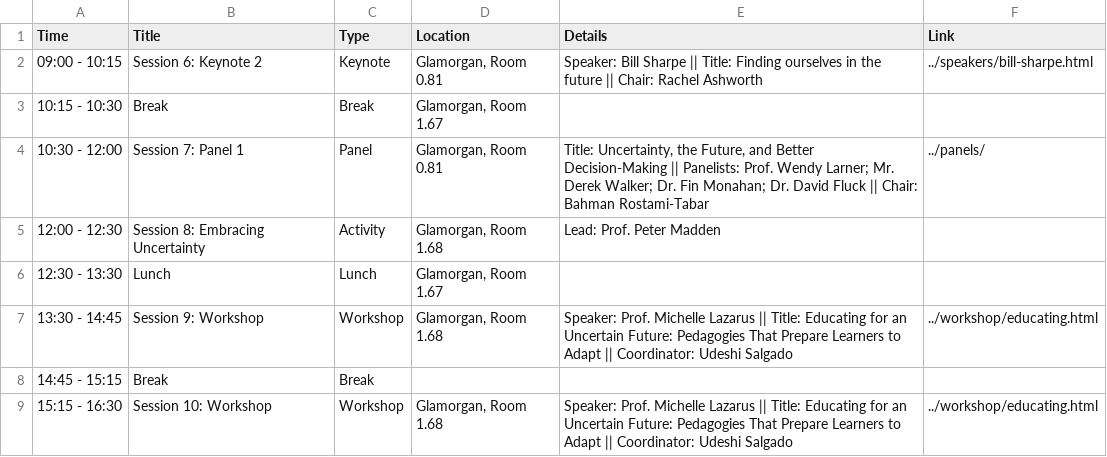
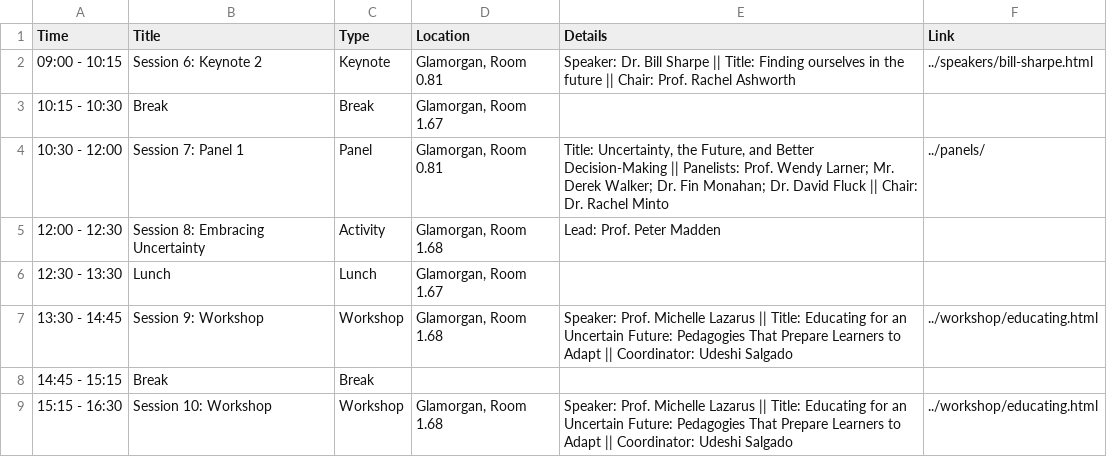
Before and after one commit to dl4sg-summer-school/dl4sg-summer-school.github.io, a CSV file: program/data/day2.csv, drawn as a sheet.

```diff
--- a/program/data/day2.csv
+++ b/program/data/day2.csv
@@ -1,5 +1,5 @@
 Time,Title,Type,Location,Details,Link
-09:00 - 10:15,Session 6: Keynote 2,Keynote,"Glamorgan, Room 0.81","Speaker: Bill Sharpe || Title: Finding ourselves in the future || Chair: Rachel Ashworth",../speakers/bill-sharpe.html
+09:00 - 10:15,Session 6: Keynote 2,Keynote,"Glamorgan, Room 0.81","Speaker: Dr. Bill Sharpe || Title: Finding ourselves in the future || Chair: Prof. Rachel Ashworth",../speakers/bill-sharpe.html
 10:15 - 10:30,Break,Break,"Glamorgan, Room 1.67",,
-10:30 - 12:00,Session 7: Panel 1,Panel,"Glamorgan, Room 0.81","Title: Uncertainty, the Future, and Better Decision-Making || Panelists: Prof. Wendy Larner; Mr. Derek Walker; Dr. Fin Monahan; Dr. David Fluck || Chair: Bahman Rostami-Tabar",../panels/
+10:30 - 12:00,Session 7: Panel 1,Panel,"Glamorgan, Room 0.81","Title: Uncertainty, the Future, and Better Decision-Making || Panelists: Prof. Wendy Larner; Mr. Derek Walker; Dr. Fin Monahan; Dr. David Fluck || Chair: Dr. Rachel Minto",../panels/
 12:00 - 12:30,Session 8: Embracing Uncertainty,Activity,"Glamorgan, Room 1.68",Lead: Prof. Peter Madden,
```
Also changed, not shown: program/data/day1.csv, program/data/day3.csv, 9 other files.
